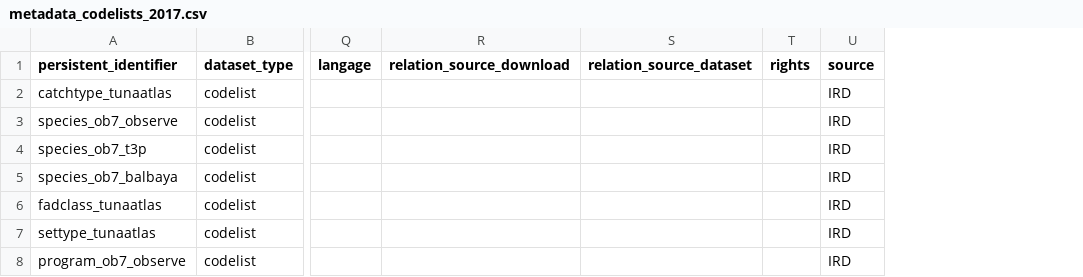
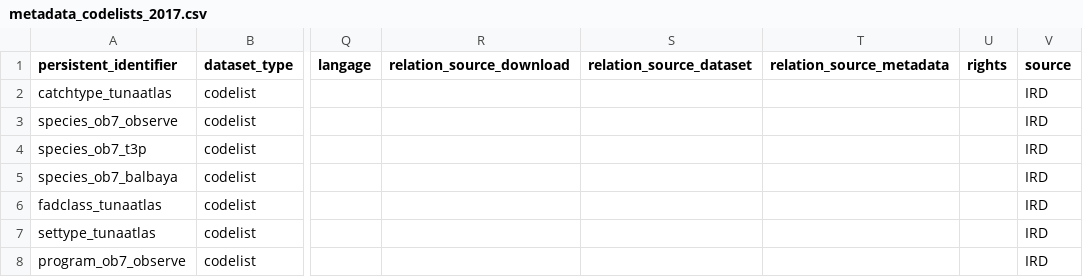
Before and after one commit to JulienLebranchu/rtunaatlas_scripts, a CSV file: tunaatlas_france/metadata_and_parameterization_files/metadata_codelists_2017.csv, drawn as a sheet; only a part is shown, gaps mark what is left out; the diff covers the shown part only; the diff names each change by its address in the sheet, - before the commit and + after, or states it on an @@ line.

```diff
--- a/tunaatlas_france/metadata_and_parameterization_files/metadata_codelists_2017.csv
+++ b/tunaatlas_france/metadata_and_parameterization_files/metadata_codelists_2017.csv
+column T (relation_source_metadata), empty
```
Also changed, not shown: 7 edited cells elsewhere in this file, tunaatlas_world/metadata_and_parameterization_files/metadata_codelists_2017.csv.
